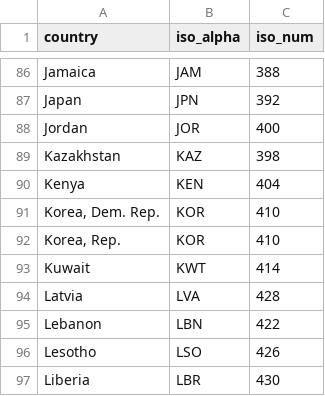
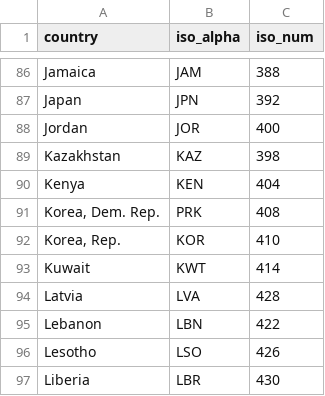
Before and after one commit to jennybc/gapminder, a TSV file: data-raw/10_iso-codes.tsv, drawn as a sheet; only a part is shown, gaps mark what is left out.

Commit message:
Fix country codes for North Korea
cc @dmi3kno

```diff
--- a/data-raw/10_iso-codes.tsv
+++ b/data-raw/10_iso-codes.tsv
@@ -90,3 +90,3 @@ Kazakhstan	KAZ	398
 Kenya	KEN	404
-Korea, Dem. Rep.	KOR	410
+Korea, Dem. Rep.	PRK	408
 Korea, Rep.	KOR	410
```
Also changed, not shown: inst/extdata/country-codes.tsv, 5 other files.
